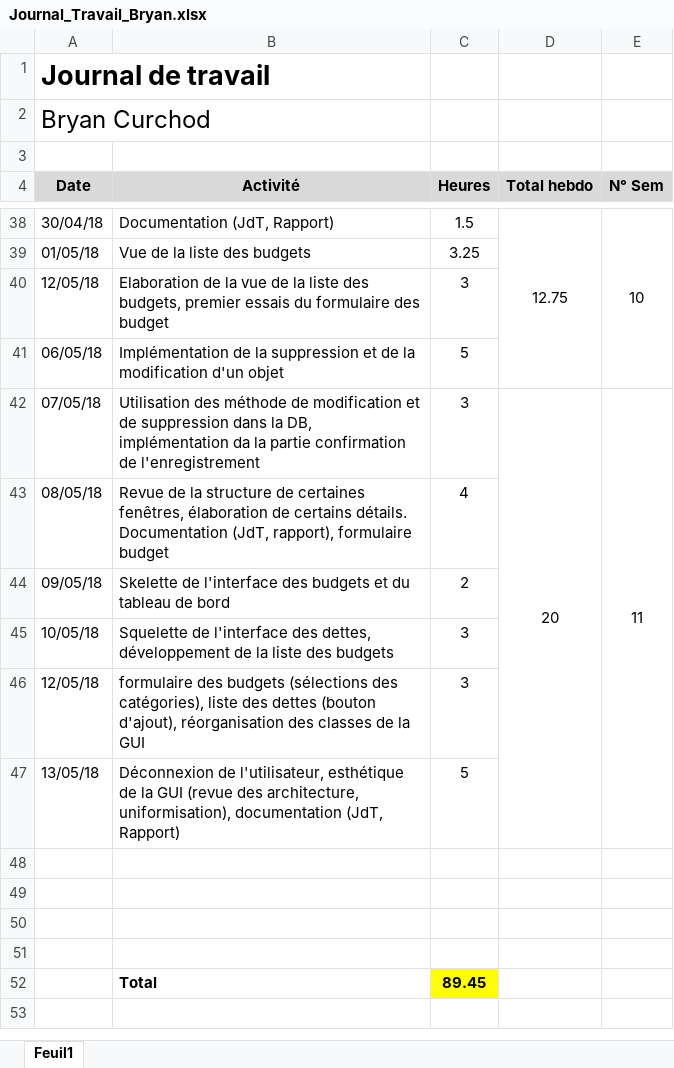
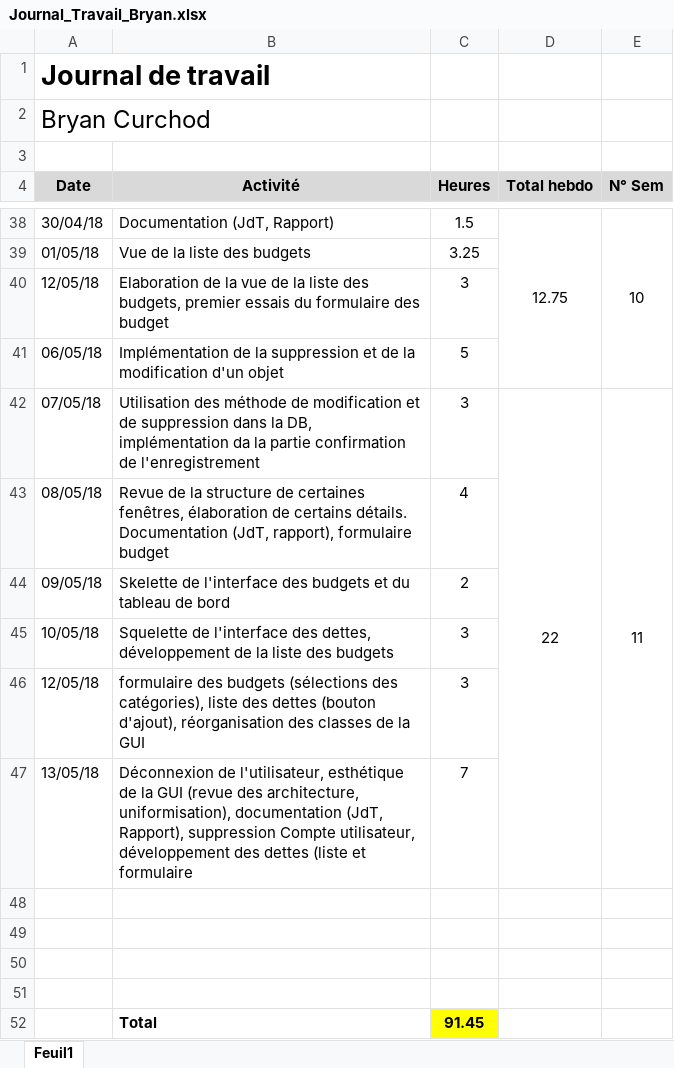
Before and after one commit to Angorance/HEIGVD_MoneyThoring, an Excel workbook: Doc/JournauxTravail/Journal_Travail_Bryan.xlsx, sheet Feuil1, drawn as a sheet; only a part is shown, gaps mark what is left out; values as stored, in another font and other column widths than the file's, no borders; the diff names each change by its address in the sheet, - before the commit and + after, or states it on an @@ line.

Commit message:
JdT - Bryan

```diff
--- a/Doc/JournauxTravail/Journal_Travail_Bryan.xlsx (sheet Feuil1)
+++ b/Doc/JournauxTravail/Journal_Travail_Bryan.xlsx (sheet Feuil1)
-D42 (Total hebdo): 20
+D42 (Total hebdo): 22
-B47 (Activité): …documentation (JdT, Rapport)
+B47 (Activité): …documentation (JdT, Rapport), suppression Compte utilisateur, développement des dettes (liste et formulaire
-C47 (Heures): 5
+C47 (Heures): 7
-C52 (Heures): 89.45
+C52 (Heures): 91.45
```
